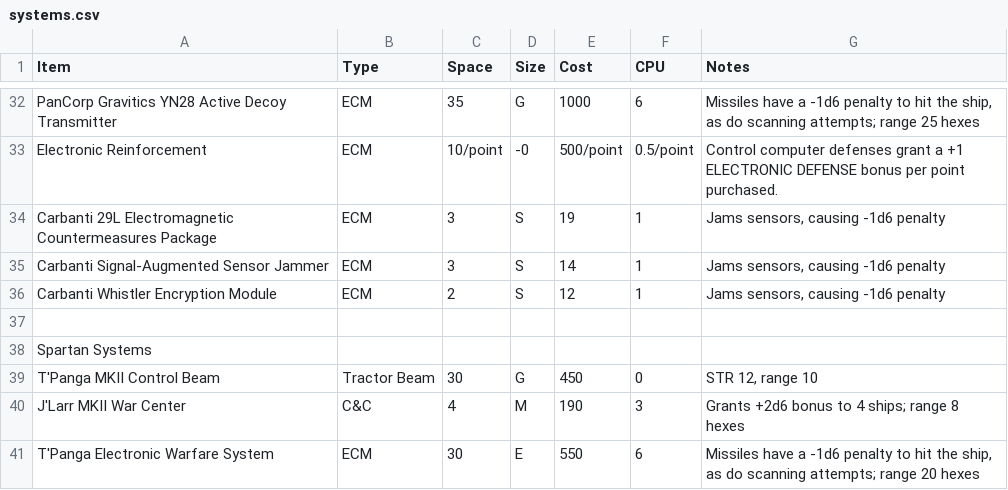
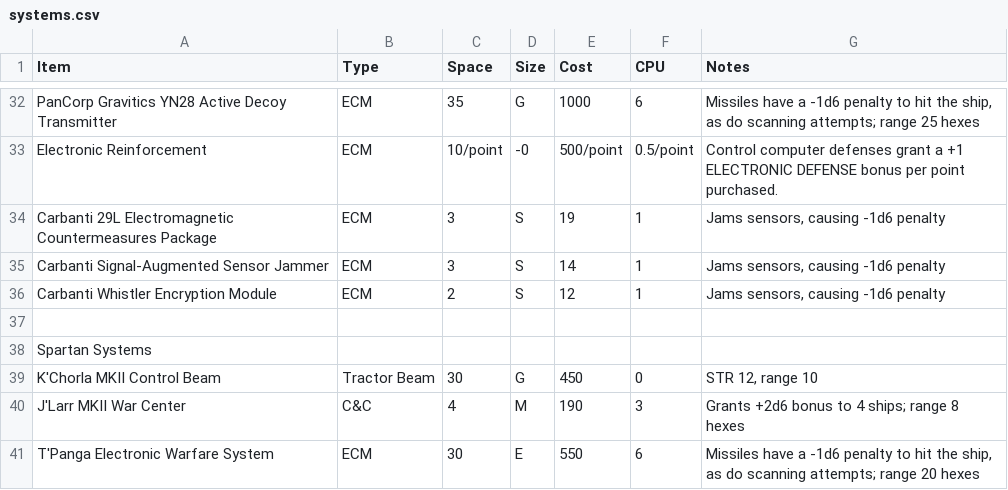
Before and after one commit to herosheets/woin-starships, a CSV file: starship_data/systems.csv, drawn as a sheet; only a part is shown, gaps mark what is left out.

Commit message:
Update systems.csv

```diff
--- a/starship_data/systems.csv
+++ b/starship_data/systems.csv
@@ -38,3 +38,3 @@ Carbanti Whistler Encryption Module,ECM,2,S,12,1,"Jams sensors, causing -1d6 pen
 Spartan Systems,,,,,,
-T'Panga MKII Control Beam,Tractor Beam,30,G,450,0,"STR 12, range 10"
+K'Chorla MKII Control Beam,Tractor Beam,30,G,450,0,"STR 12, range 10"
 J'Larr MKII War Center,C&C,4,M,190,3,Grants +2d6 bonus to 4 ships; range 8 hexes
```
